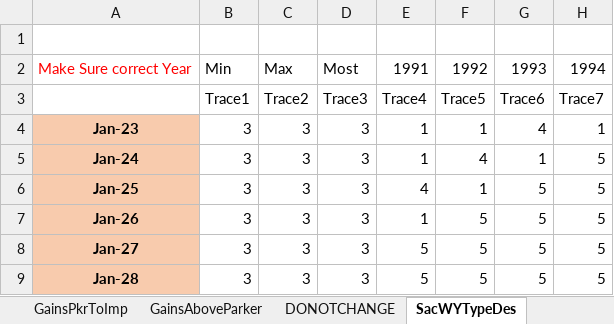
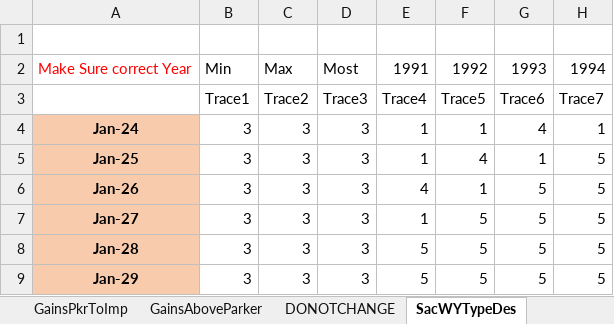
Before and after one commit to tschilb252/crmms, an Excel workbook: Inflow Forecasts/EnsembleForecasts.xlsx, sheet SacWYTypeDes, drawn as a sheet; only a part is shown; values as stored, in another font and other column widths than the file's, no borders; 19 other sheets too large or unreadable and not compared; the diff names each change by its address in the sheet, - before the commit and + after, or states it on an @@ line.

```diff
--- a/Inflow Forecasts/EnsembleForecasts.xlsx (sheet SacWYTypeDes)
+++ b/Inflow Forecasts/EnsembleForecasts.xlsx (sheet SacWYTypeDes)
-A4: Jan-23
+A4: Jan-24
-A5: Jan-24
+A5: Jan-25
-A6: Jan-25
+A6: Jan-26
-A7: Jan-26
+A7: Jan-27
-A8: Jan-27
+A8: Jan-28
-A9: Jan-28
+A9: Jan-29
```
Also changed, not shown: sheet DONOTCHANGE, formulas that keep their value, 13 other files.
